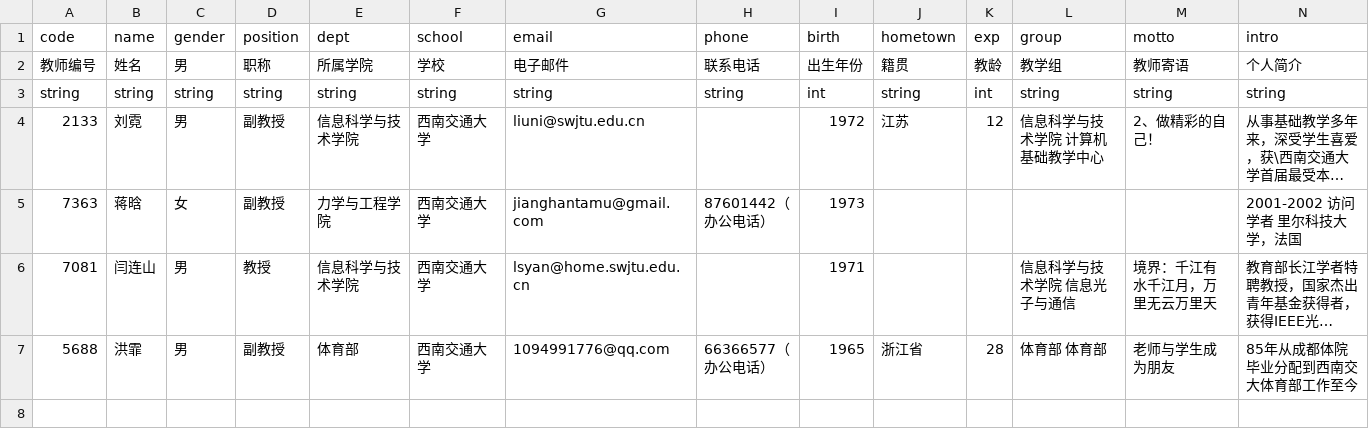
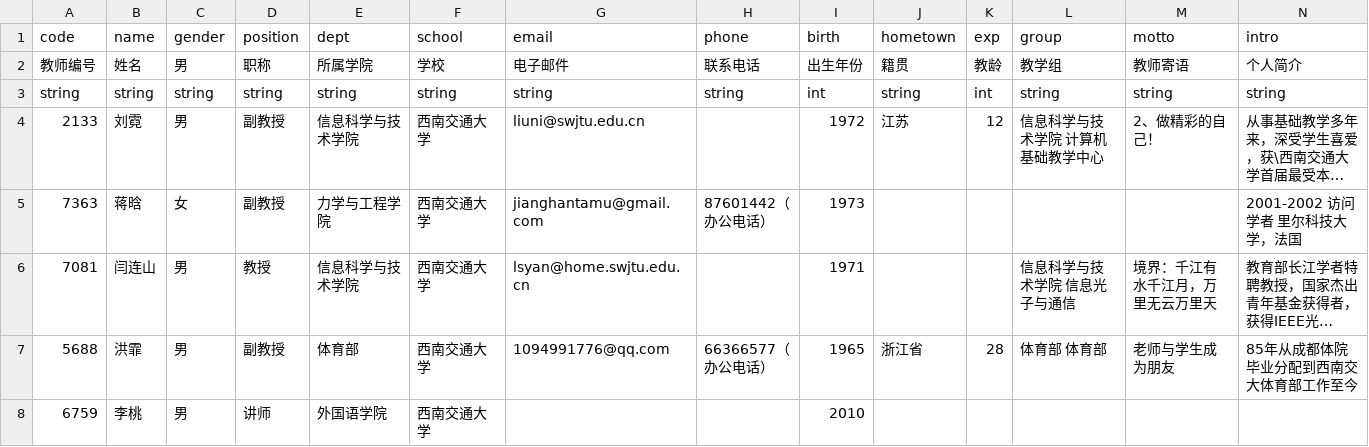
Before and after one commit to badfuture/huoshui-backend-api, a CSV file: migration/data_raw_part/prof.csv, drawn as a sheet; only a part is shown; long unchanged cells end in …; rows hold the shown columns only; the diff names each change by its address in the sheet, - before the commit and + after, or states it on an @@ line.

```diff
--- a/migration/data_raw_part/prof.csv
+++ b/migration/data_raw_part/prof.csv
+row 8: 6759 | 李桃 | 男 | 讲师 | 外国语学院 | 西南交通大学 |  |  | 2010
```
Also changed, not shown: 20 other files.
